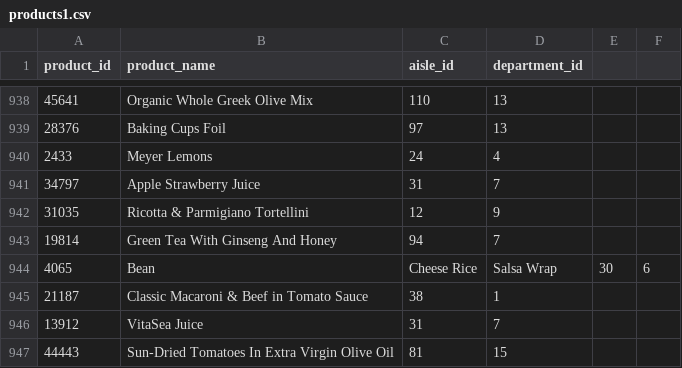
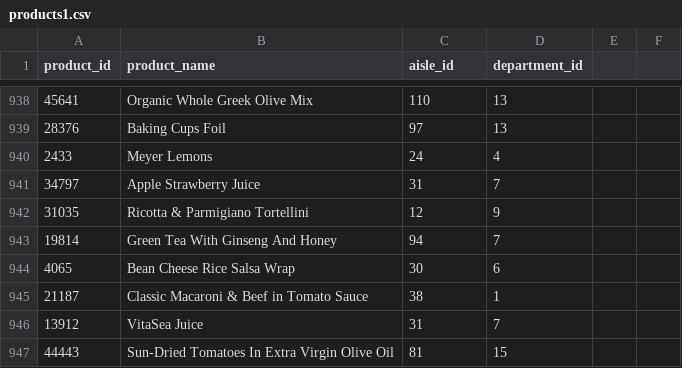
Before and after one commit to SakshiKherde/AGA, a CSV file: Instacart Market Basket/products1.csv, drawn as a sheet; only a part is shown, gaps mark what is left out.

Commit message:
Update products1.csv

```diff
--- a/Instacart Market Basket/products1.csv
+++ b/Instacart Market Basket/products1.csv
@@ -943,3 +943,3 @@ product_id,product_name,aisle_id,department_id
 19814,Green Tea With Ginseng And Honey,94,7
-4065,Bean, Cheese Rice, Salsa Wrap,30,6
+4065,Bean Cheese Rice Salsa Wrap,30,6
 21187,Classic Macaroni & Beef in Tomato Sauce,38,1
```
